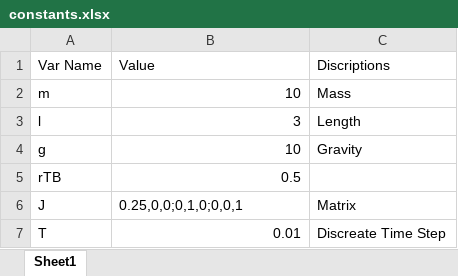
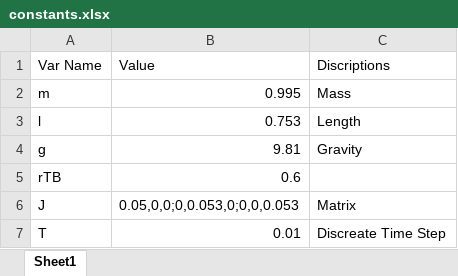
Before and after one commit to activecontrols/model2, an Excel workbook: params/constants.xlsx, sheet Sheet1, drawn as a sheet; values as stored, in another font and other column widths than the file's, no borders; the diff names each change by its address in the sheet, - before the commit and + after, or states it on an @@ line.

Commit message:
Updated constants based on the initial ASTRA v2 prototype.

```diff
--- a/params/constants.xlsx (sheet Sheet1)
+++ b/params/constants.xlsx (sheet Sheet1)
-B2 (Value): 10
+B2 (Value): 0.995
-B3 (Value): 3
+B3 (Value): 0.753
-B4 (Value): 10
+B4 (Value): 9.81
-B5 (Value): 0.5
+B5 (Value): 0.6
-B6 (Value): 0.25,0,0;0,1,0;0,0,1
+B6 (Value): 0.05,0,0;0,0.053,0;0,0,0.053
```
Also changed, not shown: 3 other files.
